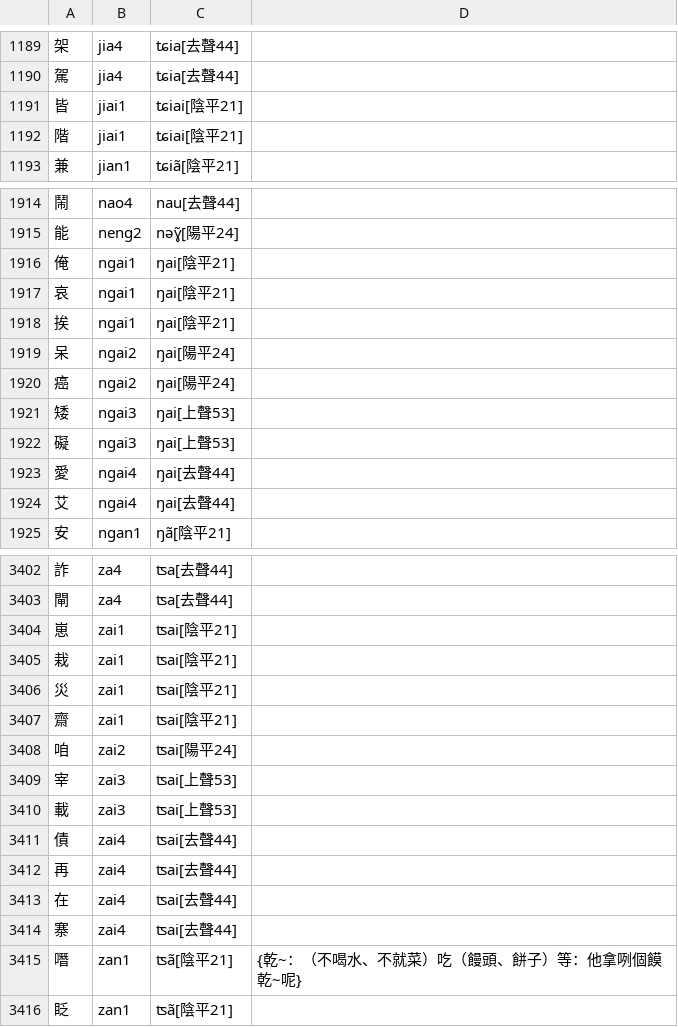
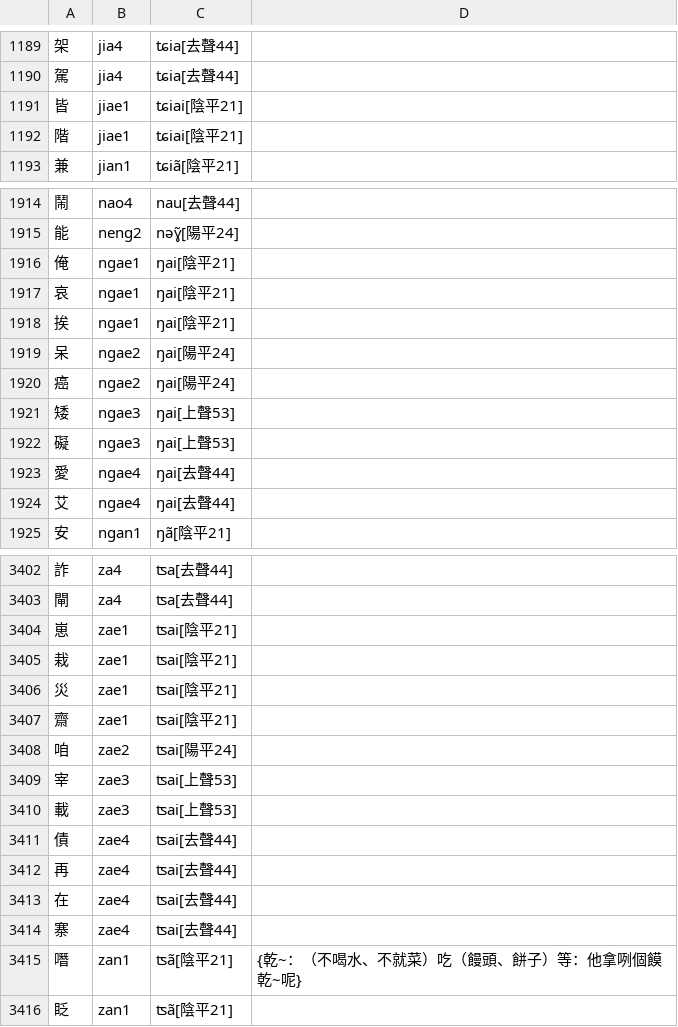
Before and after one commit to SiqYin/xinganhua-fuvufa, a TSV file: tools/chengqyu.詳注.tsv, drawn as a sheet; only a part is shown, gaps mark what is left out; the diff covers the shown part only.

```diff
--- a/tools/chengqyu.詳注.tsv
+++ b/tools/chengqyu.詳注.tsv
@@ -1190,4 +1190,4 @@
 駕	jia4	ʨia[去聲44]
-皆	jiai1	ʨiai[陰平21]
-階	jiai1	ʨiai[陰平21]
+皆	jiae1	ʨiai[陰平21]
+階	jiae1	ʨiai[陰平21]
 兼	jian1	ʨiã[陰平21]
@@ -1915,11 +1915,11 @@
 能	neng2	nəɣ̃[陽平24]
-俺	ngai1	ŋai[陰平21]
-哀	ngai1	ŋai[陰平21]
-挨	ngai1	ŋai[陰平21]
-呆	ngai2	ŋai[陽平24]
-癌	ngai2	ŋai[陽平24]
-矮	ngai3	ŋai[上聲53]
-礙	ngai3	ŋai[上聲53]
-愛	ngai4	ŋai[去聲44]
-艾	ngai4	ŋai[去聲44]
+俺	ngae1	ŋai[陰平21]
+哀	ngae1	ŋai[陰平21]
+挨	ngae1	ŋai[陰平21]
+呆	ngae2	ŋai[陽平24]
+癌	ngae2	ŋai[陽平24]
+矮	ngae3	ŋai[上聲53]
+礙	ngae3	ŋai[上聲53]
+愛	ngae4	ŋai[去聲44]
+艾	ngae4	ŋai[去聲44]
 安	ngan1	ŋã[陰平21]
@@ -3403,13 +3403,13 @@
 閘	za4	ʦa[去聲44]
-崽	zai1	ʦai[陰平21]
-栽	zai1	ʦai[陰平21]
-災	zai1	ʦai[陰平21]
-齋	zai1	ʦai[陰平21]
-咱	zai2	ʦai[陽平24]
-宰	zai3	ʦai[上聲53]
-載	zai3	ʦai[上聲53]
-債	zai4	ʦai[去聲44]
-再	zai4	ʦai[去聲44]
-在	zai4	ʦai[去聲44]
-寨	zai4	ʦai[去聲44]
+崽	zae1	ʦai[陰平21]
+栽	zae1	ʦai[陰平21]
+災	zae1	ʦai[陰平21]
+齋	zae1	ʦai[陰平21]
+咱	zae2	ʦai[陽平24]
+宰	zae3	ʦai[上聲53]
+載	zae3	ʦai[上聲53]
+債	zae4	ʦai[去聲44]
+再	zae4	ʦai[去聲44]
+在	zae4	ʦai[去聲44]
+寨	zae4	ʦai[去聲44]
 噆	zan1	ʦã[陰平21]	{乾~：（不喝水、不就菜）吃（饅頭、餅子）等：他拿咧個饃乾~呢}
```
Also changed, not shown: 105 edited cells elsewhere in this file, tools/chengqyu.ipa對照.tsv, 17 other files.
